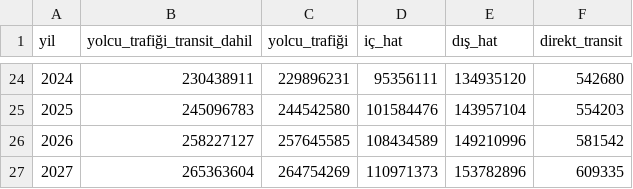
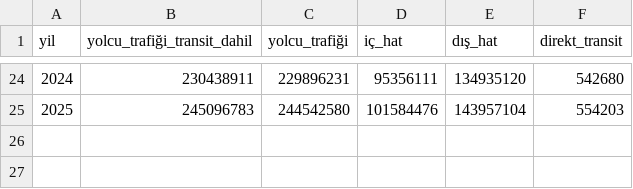
Before and after one commit to nihalakin/Flight-Route-Visualization-TR, a CSV file: assets/data/annual_statistics/passenger_traffic.csv, drawn as a sheet; only a part is shown, gaps mark what is left out; the diff names each change by its address in the sheet, - before the commit and + after, or states it on an @@ line.

```diff
--- a/assets/data/annual_statistics/passenger_traffic.csv
+++ b/assets/data/annual_statistics/passenger_traffic.csv
-row 26: 2026 | 258227127 | 257645585 | 108434589 | 149210996 | 581542
-row 27: 2027 | 265363604 | 264754269 | 110971373 | 153782896 | 609335
```
Also changed, not shown: assets/data/annual_statistics/air_traffic.csv, assets/data/annual_statistics/cargo_traffic.csv, 6 other files.
